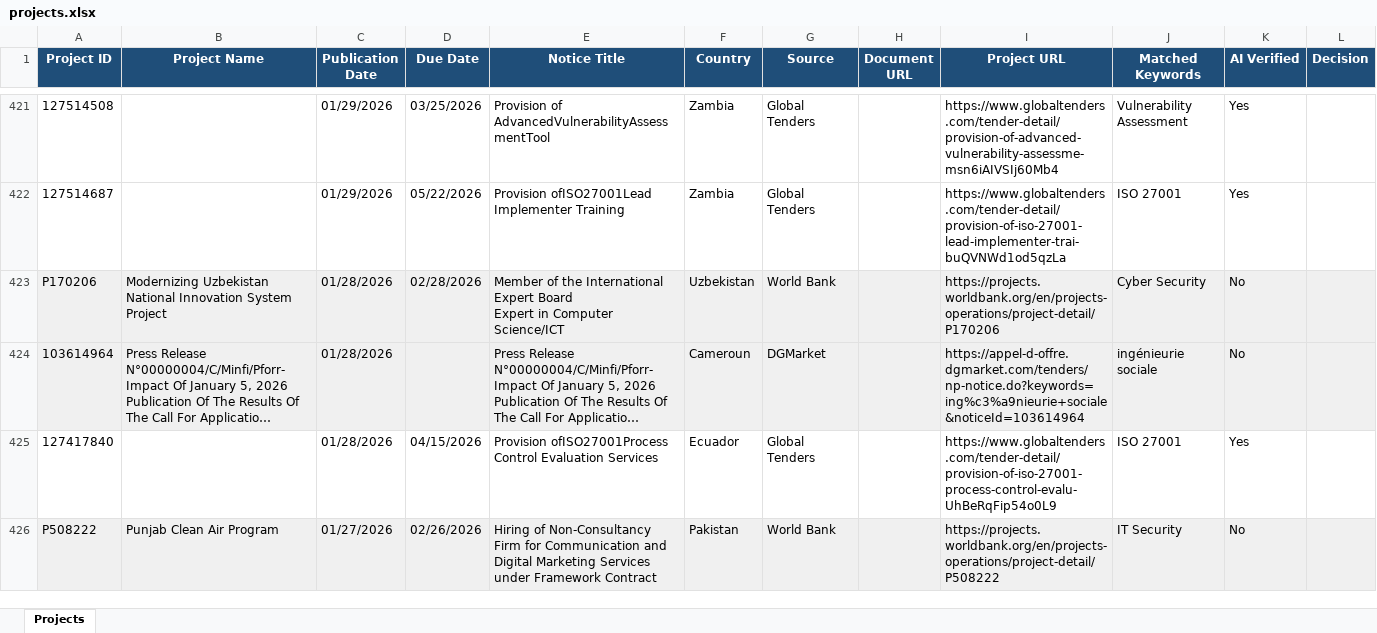
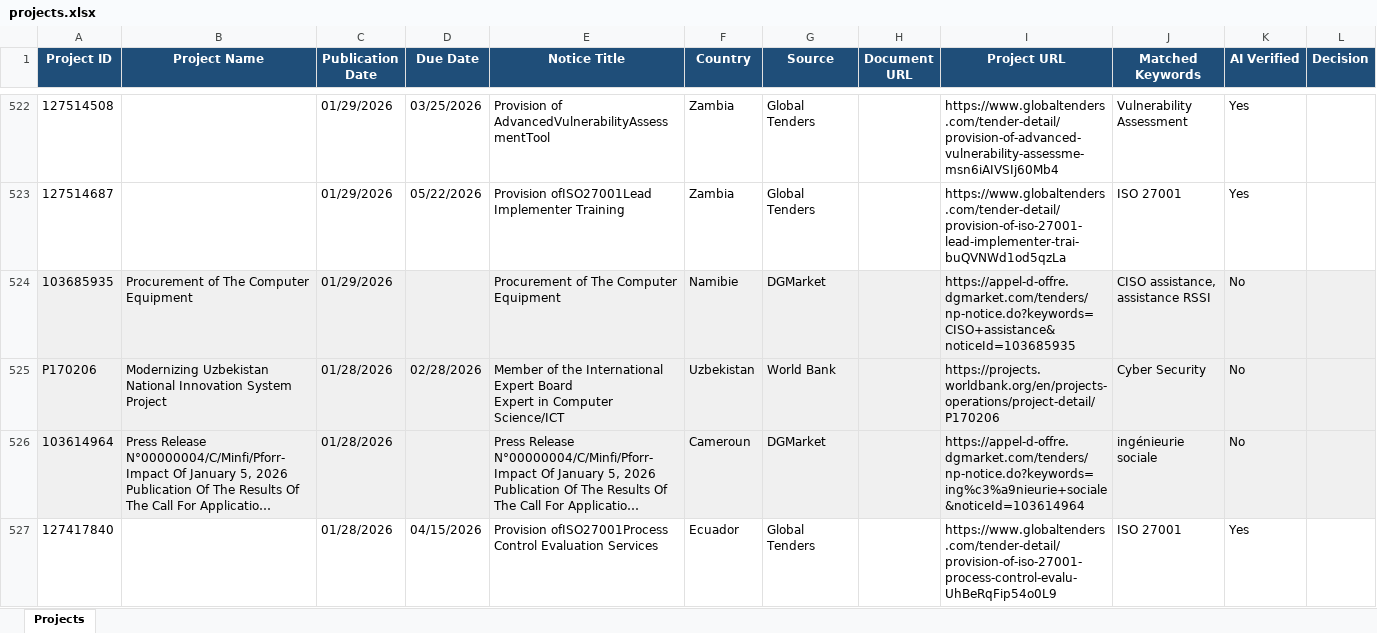
Before and after one commit to mrojz/SmartZiwV2, an Excel workbook: backend/projects.xlsx, sheet Projects, drawn as a sheet; only a part is shown, gaps mark what is left out; the shorter side is filled out with more unchanged rows; long unchanged cells end in …; values as stored, in another font and other column widths than the file's, no borders; the diff covers the shown part only; the diff names each change by its address in the sheet, - before the commit and + after, or states it on an @@ line.

```diff
--- a/backend/projects.xlsx (sheet Projects)
+++ b/backend/projects.xlsx (sheet Projects)
+row 524: 103685935 | Procurement of The Computer Equipment | 01/29/2026 |  | Procurement of The Computer Equipment | Namibie | DGMarket |  | https://appel-d-offre.dgmarket.com/tenders/np-notice.do?keywords=CISO+assistance&noticeId=103685935 | CISO assistance, assistance RSSI | No
```
Also changed, not shown: 127 added rows elsewhere in this sheet, 7 other files.
